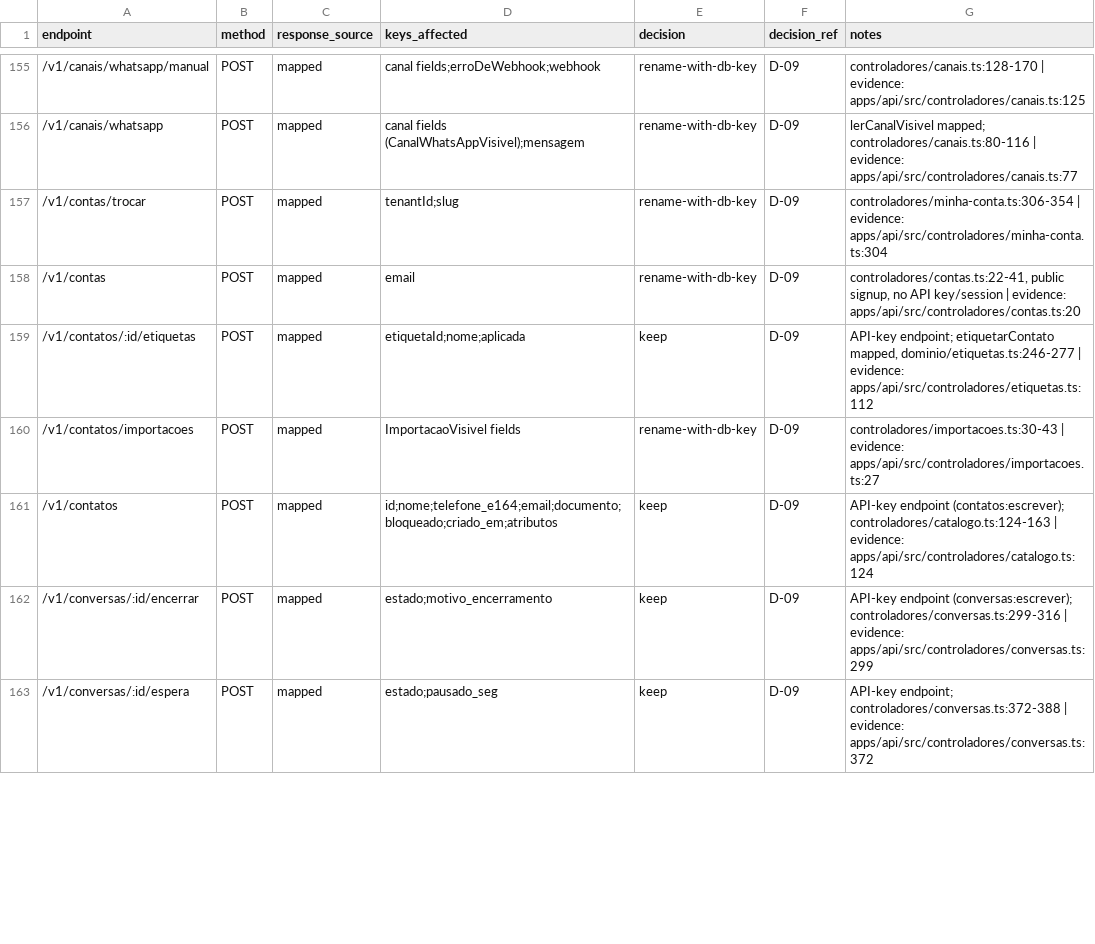
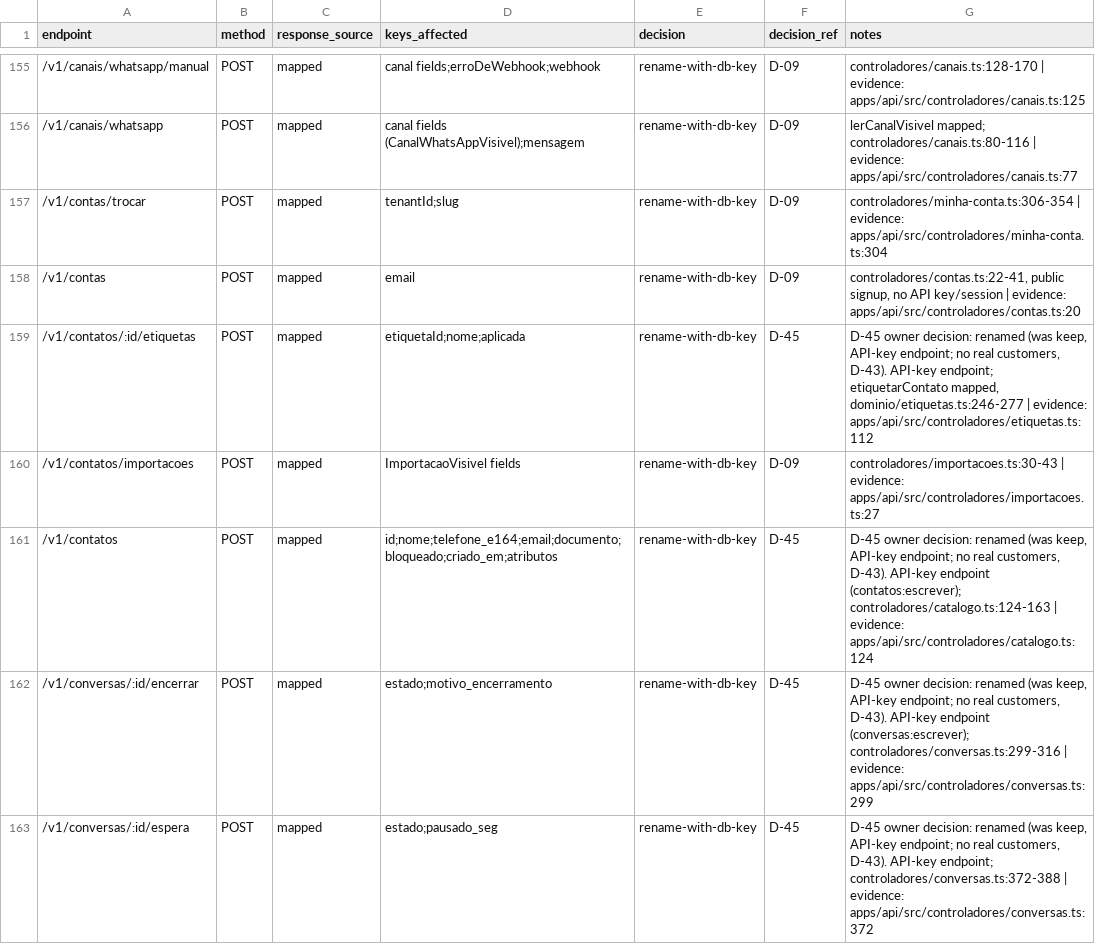
Before and after one commit to andersl06/usepipe, a CSV file: .planning/phases/01-padronizar-linguagem-t-cnica-navega-o-e-renderiza-o/std/wire-contracts.csv, drawn as a sheet; only a part is shown, gaps mark what is left out; the diff covers the shown part only.

```diff
--- a/.planning/phases/01-padronizar-linguagem-t-cnica-navega-o-e-renderiza-o/std/wire-contracts.csv
+++ b/.planning/phases/01-padronizar-linguagem-t-cnica-navega-o-e-renderiza-o/std/wire-contracts.csv
@@ -158,6 +158,6 @@ endpoint,method,response_source,keys_affected,decision,decision_ref,notes
 /v1/contas,POST,mapped,email,rename-with-db-key,D-09,"controladores/contas.ts:22-41, public signup, no API key/session | evidence: apps/api/src/controladores/contas.ts:20"
-/v1/contatos/:id/etiquetas,POST,mapped,etiquetaId;nome;aplicada,keep,D-09,"API-key endpoint; etiquetarContato mapped, dominio/etiquetas.ts:246-277 | evidence: apps/api/src/controladores/etiquetas.ts:112"
+/v1/contatos/:id/etiquetas,POST,mapped,etiquetaId;nome;aplicada,rename-with-db-key,D-45,"D-45 owner decision: renamed (was keep, API-key endpoint; no real customers, D-43). API-key endpoint; etiquetarContato mapped, dominio/etiquetas.ts:246-277 | evidence: apps/api/src/controladores/etiquetas.ts:112"
 /v1/contatos/importacoes,POST,mapped,ImportacaoVisivel fields,rename-with-db-key,D-09,controladores/importacoes.ts:30-43 | evidence: apps/api/src/controladores/importacoes.ts:27
-/v1/contatos,POST,mapped,id;nome;telefone_e164;email;documento;bloqueado;criado_em;atributos,keep,D-09,API-key endpoint (contatos:escrever); controladores/catalogo.ts:124-163 | evidence: apps/api/src/controladores/catalogo.ts:124
-/v1/conversas/:id/encerrar,POST,mapped,estado;motivo_encerramento,keep,D-09,API-key endpoint (conversas:escrever); controladores/conversas.ts:299-316 | evidence: apps/api/src/controladores/conversas.ts:299
-/v1/conversas/:id/espera,POST,mapped,estado;pausado_seg,keep,D-09,API-key endpoint; controladores/conversas.ts:372-388 | evidence: apps/api/src/controladores/conversas.ts:372
+/v1/contatos,POST,mapped,id;nome;telefone_e164;email;documento;bloqueado;criado_em;atributos,rename-with-db-key,D-45,"D-45 owner decision: renamed (was keep, API-key endpoint; no real customers, D-43). API-key endpoint (contatos:escrever); controladores/catalogo.ts:124-163 | evidence: apps/api/src/controladores/catalogo.ts:124"
+/v1/conversas/:id/encerrar,POST,mapped,estado;motivo_encerramento,rename-with-db-key,D-45,"D-45 owner decision: renamed (was keep, API-key endpoint; no real customers, D-43). API-key endpoint (conversas:escrever); controladores/conversas.ts:299-316 | evidence: apps/api/src/controladores/conversas.ts:299"
+/v1/conversas/:id/espera,POST,mapped,estado;pausado_seg,rename-with-db-key,D-45,"D-45 owner decision: renamed (was keep, API-key endpoint; no real customers, D-43). API-key endpoint; controladores/conversas.ts:372-388 | evidence: apps/api/src/controladores/conversas.ts:372"
```
Also changed, not shown: 60 edited cells elsewhere in this file.
